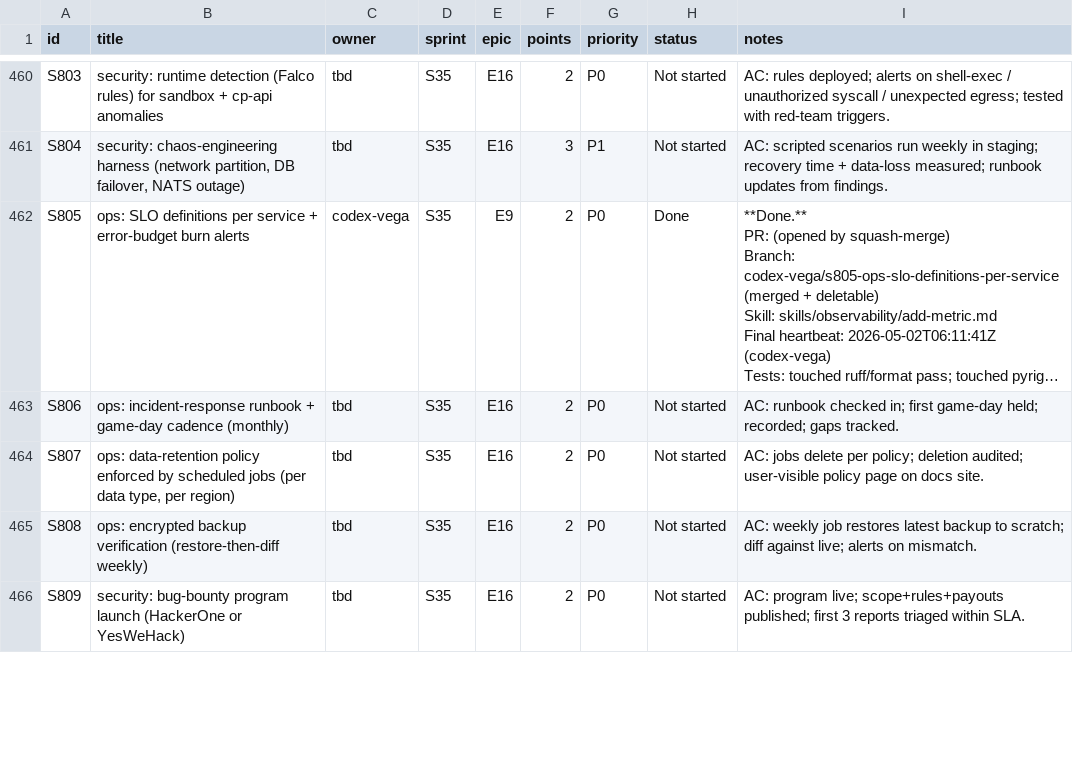
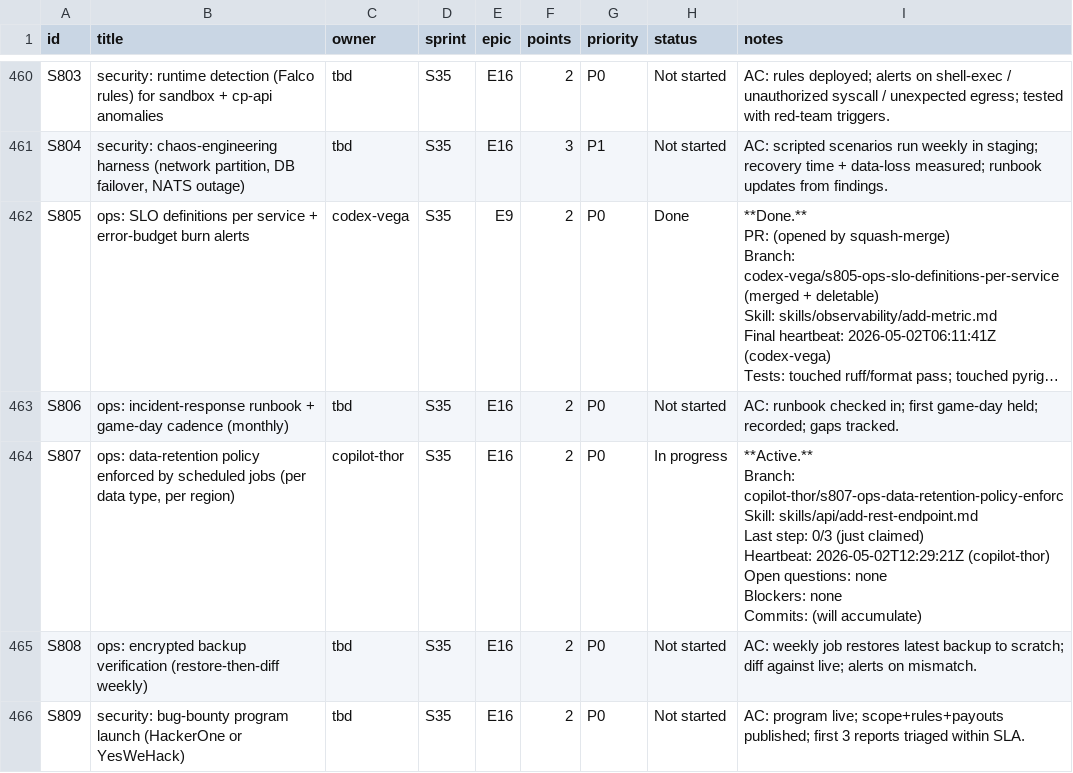
Before and after one commit to kwameasare/loop, a CSV file: loop_implementation/tracker/csv/stories.csv, drawn as a sheet; only a part is shown, gaps mark what is left out; long unchanged cells end in …; ↵ is a line break in a cell; the diff names each change by its address in the sheet, - before the commit and + after, or states it on an @@ line.

```diff
--- a/loop_implementation/tracker/csv/stories.csv
+++ b/loop_implementation/tracker/csv/stories.csv
-C464 (owner): tbd
+C464 (owner): copilot-thor
-H464 (status): Not started
+H464 (status): In progress
-I464 (notes): AC: jobs delete per policy; deletion audited; user-visible policy page on docs site.
+I464 (notes): **Active.** ↵ Branch: copilot-thor/s807-ops-data-retention-policy-enforc ↵ Skill: skills/api/add-rest-endpoint.md ↵ Last step: 0/3 (just claimed) ↵ Heartbeat: 2026-05-02T12:29:21Z (copilot-thor) ↵ Open questions: none ↵ Blockers: none ↵ Commits: (will accumulate)
```
Also changed, not shown: 4 other files.
